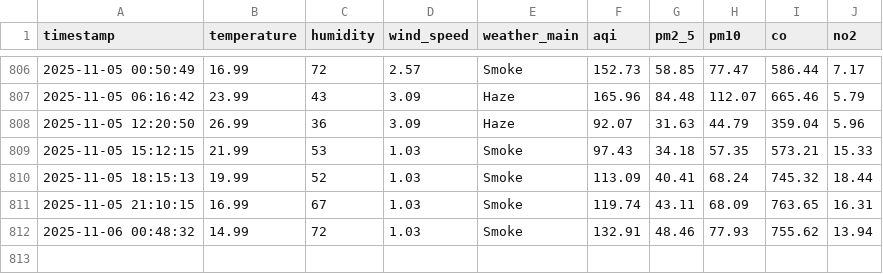
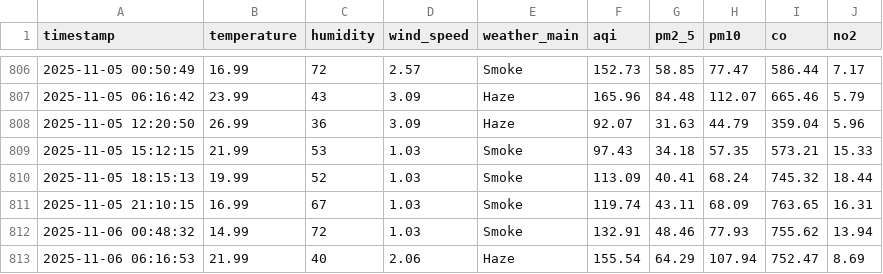
Before and after one commit to HibaAmin12/aqi-data-logger, a CSV file: api.csv, drawn as a sheet; only a part is shown, gaps mark what is left out.

```diff
--- a/api.csv
+++ b/api.csv
@@ -812 +812,2 @@ timestamp,temperature,humidity,wind_speed,weather_main,aqi,pm2_5,pm10,co,no2
 2025-11-06 00:48:32,14.99,72,1.03,Smoke,132.91,48.46,77.93,755.62,13.94
+2025-11-06 06:16:53,21.99,40,2.06,Haze,155.54,64.29,107.94,752.47,8.69
```
